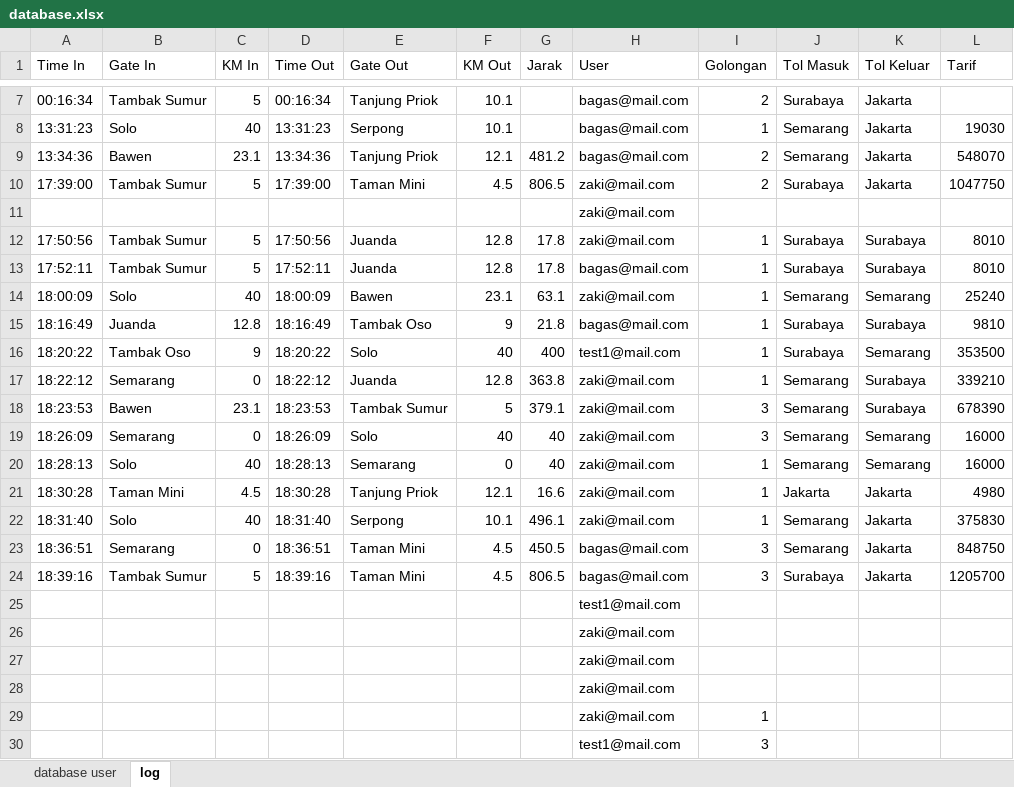
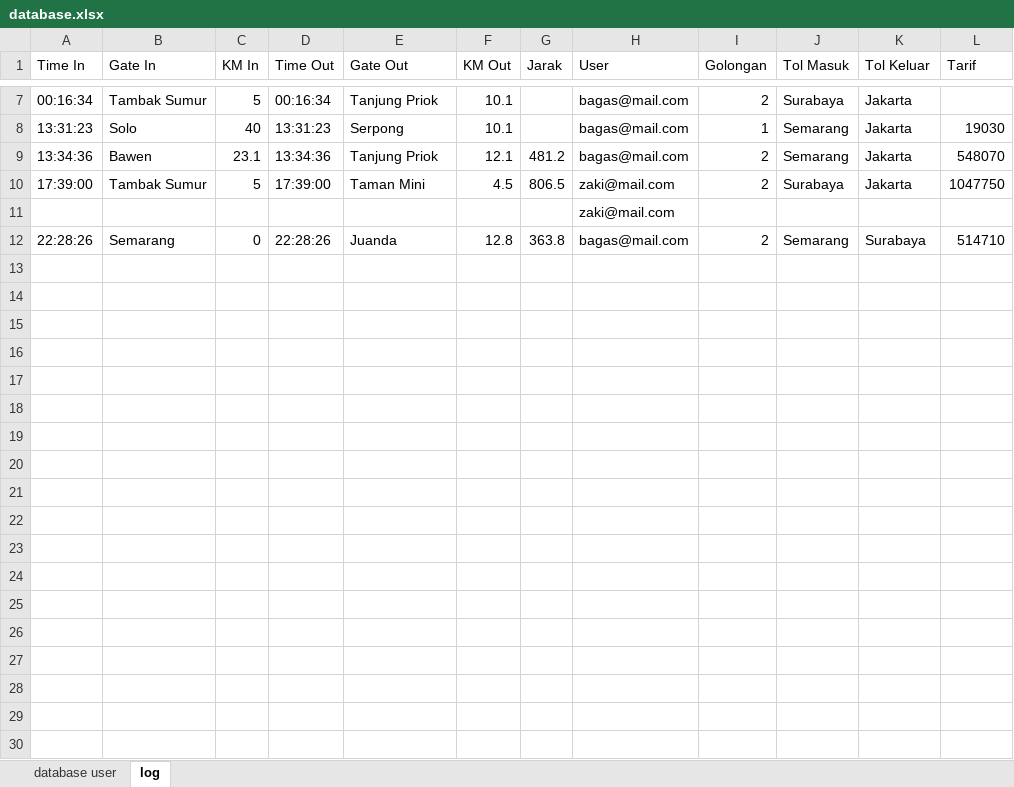
Before and after one commit to ZakiYudhistira/TubesPengkom11, an Excel workbook: database.xlsx, sheet log, drawn as a sheet; only a part is shown, gaps mark what is left out; values as stored, in another font and other column widths than the file's, no borders; removed rows and columns are numbered as before the commit, all else as after; the diff covers the shown part only; the diff names each change by its address in the sheet, - before the commit and + after, or states it on an @@ line.

```diff
--- a/database.xlsx (sheet log)
+++ b/database.xlsx (sheet log)
-row 12: 17:50:56 | Tambak Sumur | 5 | 17:50:56 | Juanda | 12.8 | 17.8 | zaki@mail.com | 1 | Surabaya | Surabaya | 8010
-row 13: 17:52:11 | Tambak Sumur | 5 | 17:52:11 | Juanda | 12.8 | 17.8 | bagas@mail.com | 1 | Surabaya | Surabaya | 8010
-row 14: 18:00:09 | Solo | 40 | 18:00:09 | Bawen | 23.1 | 63.1 | zaki@mail.com | 1 | Semarang | Semarang | 25240
-row 15: 18:16:49 | Juanda | 12.8 | 18:16:49 | Tambak Oso | 9 | 21.8 | bagas@mail.com | 1 | Surabaya | Surabaya | 9810
-row 16: 18:20:22 | Tambak Oso | 9 | 18:20:22 | Solo | 40 | 400 | test1@mail.com | 1 | Surabaya | Semarang | 353500
-A12 (Time In): 18:22:12
+A12 (Time In): 22:28:26
-D12 (Time Out): 18:22:12
+D12 (Time Out): 22:28:26
-H12 (User): zaki@mail.com
+H12 (User): bagas@mail.com
-I12 (Golongan): 1
+I12 (Golongan): 2
-L12 (Tarif): 339210
+L12 (Tarif): 514710
-row 18: 18:23:53 | Bawen | 23.1 | 18:23:53 | Tambak Sumur | 5 | 379.1 | zaki@mail.com | 3 | Semarang | Surabaya | 678390
-row 19: 18:26:09 | Semarang | 0 | 18:26:09 | Solo | 40 | 40 | zaki@mail.com | 3 | Semarang | Semarang | 16000
-row 20: 18:28:13 | Solo | 40 | 18:28:13 | Semarang | 0 | 40 | zaki@mail.com | 1 | Semarang | Semarang | 16000
-row 21: 18:30:28 | Taman Mini | 4.5 | 18:30:28 | Tanjung Priok | 12.1 | 16.6 | zaki@mail.com | 1 | Jakarta | Jakarta | 4980
-row 22: 18:31:40 | Solo | 40 | 18:31:40 | Serpong | 10.1 | 496.1 | zaki@mail.com | 1 | Semarang | Jakarta | 375830
-row 23: 18:36:51 | Semarang | 0 | 18:36:51 | Taman Mini | 4.5 | 450.5 | bagas@mail.com | 3 | Semarang | Jakarta | 848750
-row 24: 18:39:16 | Tambak Sumur | 5 | 18:39:16 | Taman Mini | 4.5 | 806.5 | bagas@mail.com | 3 | Surabaya | Jakarta | 1205700
-row 25:  |  |  |  |  |  |  | test1@mail.com
-row 26:  |  |  |  |  |  |  | zaki@mail.com
-row 27:  |  |  |  |  |  |  | zaki@mail.com
-row 28:  |  |  |  |  |  |  | zaki@mail.com
-row 29:  |  |  |  |  |  |  | zaki@mail.com | 1
-row 30:  |  |  |  |  |  |  | test1@mail.com | 3
```
Also changed, not shown: 9 removed rows elsewhere in this sheet, sheet database user, 1 other file.
